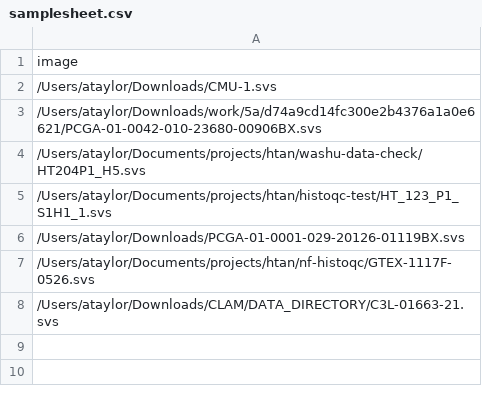
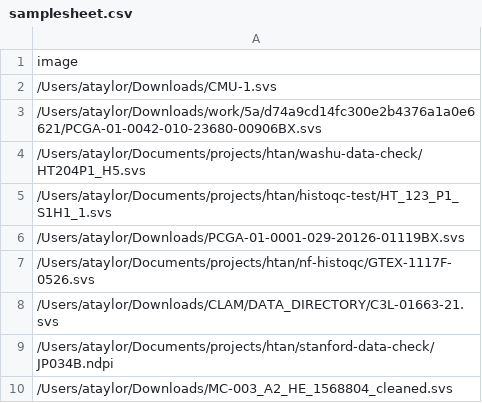
Before and after one commit to adamjtaylor/nf-wsi-vignette, a CSV file: test_data/samplesheet.csv, drawn as a sheet; the diff names each change by its address in the sheet, - before the commit and + after, or states it on an @@ line.

```diff
--- a/test_data/samplesheet.csv
+++ b/test_data/samplesheet.csv
+row 9: /Users/ataylor/Documents/projects/htan/stanford-data-check/JP034B.ndpi
+row 10: /Users/ataylor/Downloads/MC-003_A2_HE_1568804_cleaned.svs
```
Also changed, not shown: 12 other files.
